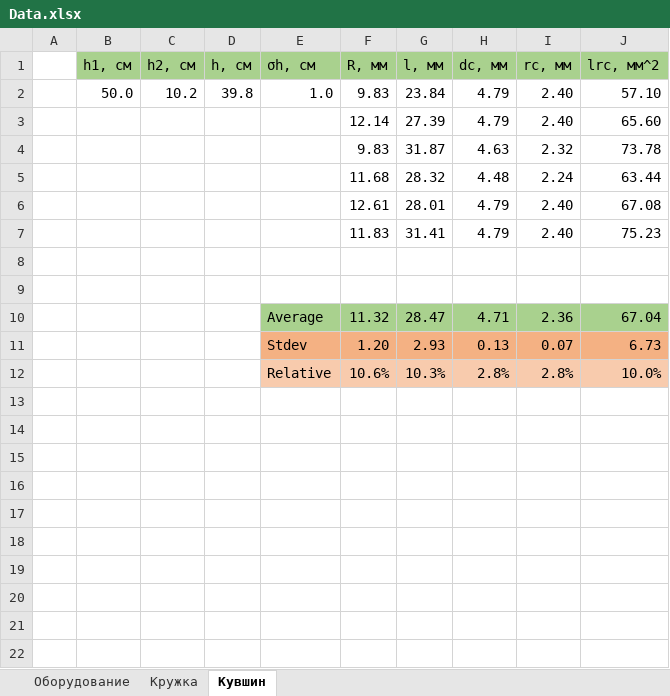
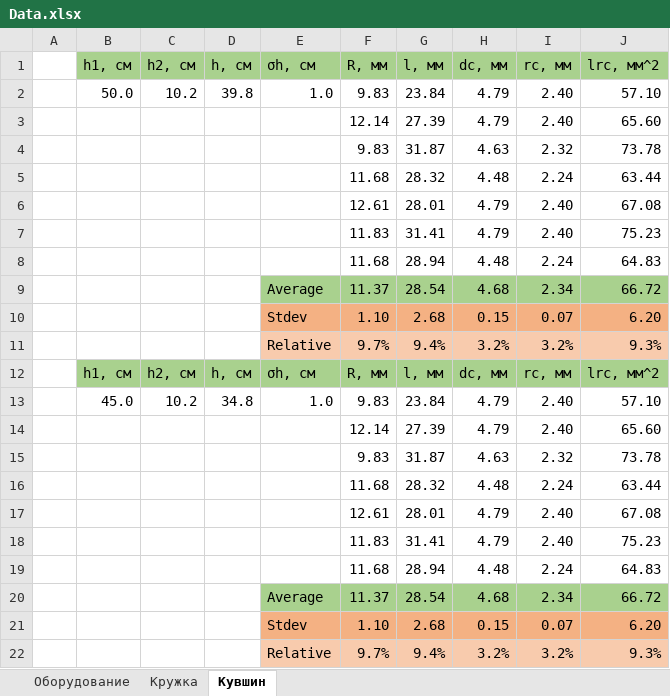
Before and after one commit to Wool5443/Study-data, an Excel workbook: Exams/Semester 2/Physics/VPV/Data.xlsx, sheet Кувшин, drawn as a sheet; values as stored, in another font and other column widths than the file's, no borders; removed rows and columns are numbered as before the commit, all else as after; the diff names each change by its address in the sheet, - before the commit and + after, or states it on an @@ line.

```diff
--- a/Exams/Semester 2/Physics/VPV/Data.xlsx (sheet Кувшин)
+++ b/Exams/Semester 2/Physics/VPV/Data.xlsx (sheet Кувшин)
-row 8: (empty)
+row 8:  |  |  |  |  | 11.68 | 28.94 | 4.48 | 2.24 | 64.83
-row 9: (empty)
+row 9:  |  |  |  | Average | 11.37 | 28.54 | 4.68 | 2.34 | 66.72
-E9:J9 fill: none
+E9:J9 fill: #A9D18E
-row 10:  |  |  |  | Average | 11.32 | 28.47 | 4.71 | 2.36 | 67.04
-row 11:  |  |  |  | Stdev | 1.20 | 2.93 | 0.13 | 0.07 | 6.73
-row 12:  |  |  |  | Relative | 10.6% | 10.3% | 2.8% | 2.8% | 10.0%
+row 10:  |  |  |  | Stdev | 1.10 | 2.68 | 0.15 | 0.07 | 6.20
+row 11:  |  |  |  | Relative | 9.7% | 9.4% | 3.2% | 3.2% | 9.3%
+row 12:  | h1, см | h2, см | h, см | σh, см | R, мм | l, мм | dc, мм | rc, мм | lrc, мм^2
+row 13:  | 45.0 | 10.2 | 34.8 | 1.0 | 9.83 | 23.84 | 4.79 | 2.40 | 57.10
+row 14:  |  |  |  |  | 12.14 | 27.39 | 4.79 | 2.40 | 65.60
+row 15:  |  |  |  |  | 9.83 | 31.87 | 4.63 | 2.32 | 73.78
+row 16:  |  |  |  |  | 11.68 | 28.32 | 4.48 | 2.24 | 63.44
+row 17:  |  |  |  |  | 12.61 | 28.01 | 4.79 | 2.40 | 67.08
+row 18:  |  |  |  |  | 11.83 | 31.41 | 4.79 | 2.40 | 75.23
+row 19:  |  |  |  |  | 11.68 | 28.94 | 4.48 | 2.24 | 64.83
+row 20:  |  |  |  | Average | 11.37 | 28.54 | 4.68 | 2.34 | 66.72
+row 21:  |  |  |  | Stdev | 1.10 | 2.68 | 0.15 | 0.07 | 6.20
+row 22:  |  |  |  | Relative | 9.7% | 9.4% | 3.2% | 3.2% | 9.3%
```
Also changed, not shown: sheet Кружка, 50 other files.
